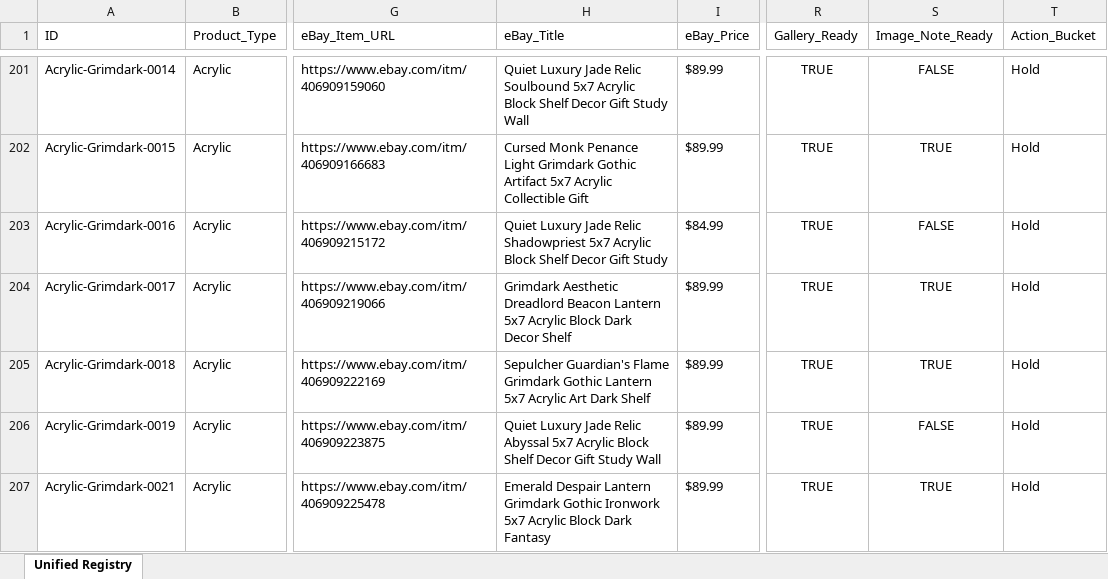
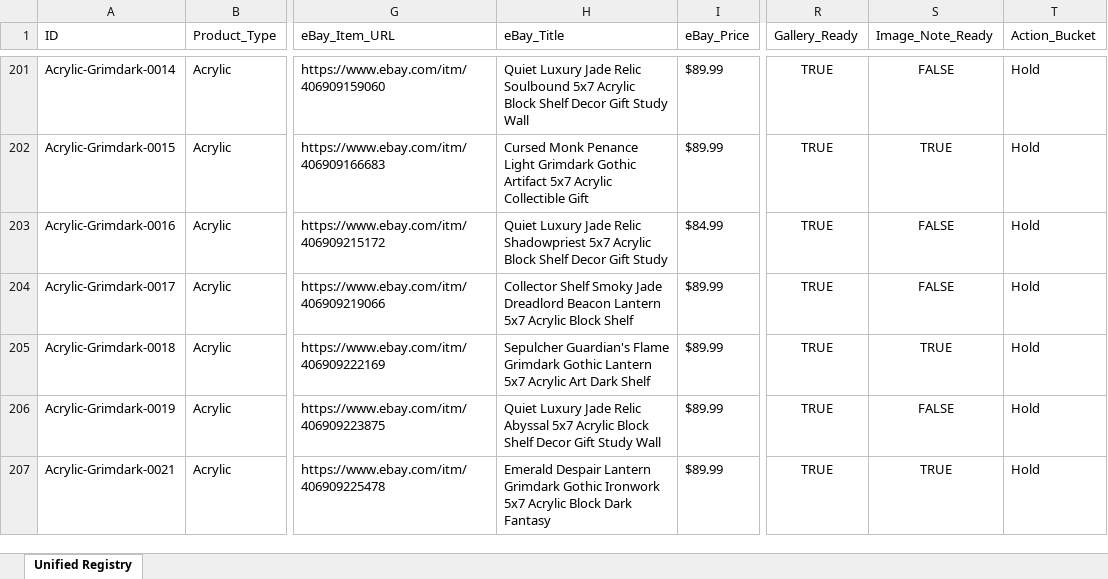
Before and after one commit to rexxu024-arch/Difi_auto_factory, an Excel workbook: Database/Unified_Listing_Registry.xlsx, sheet Unified Registry, drawn as a sheet; only a part is shown, gaps mark what is left out; values as stored, in another font and other column widths than the file's, no borders; the diff covers the shown part only; the diff names each change by its address in the sheet, - before the commit and + after, or states it on an @@ line.

```diff
--- a/Database/Unified_Listing_Registry.xlsx (sheet Unified Registry)
+++ b/Database/Unified_Listing_Registry.xlsx (sheet Unified Registry)
-H204 (eBay_Title): Grimdark Aesthetic Dreadlord Beacon Lantern 5x7 Acrylic Block Dark Decor Shelf
+H204 (eBay_Title): Collector Shelf Smoky Jade Dreadlord Beacon Lantern 5x7 Acrylic Block Shelf
-S204 (Image_Note_Ready): TRUE
+S204 (Image_Note_Ready): FALSE
```
Also changed, not shown: 44 edited cells elsewhere in this sheet, Database/Market_Signal_Action_Queue.xlsx, 54 other files.
